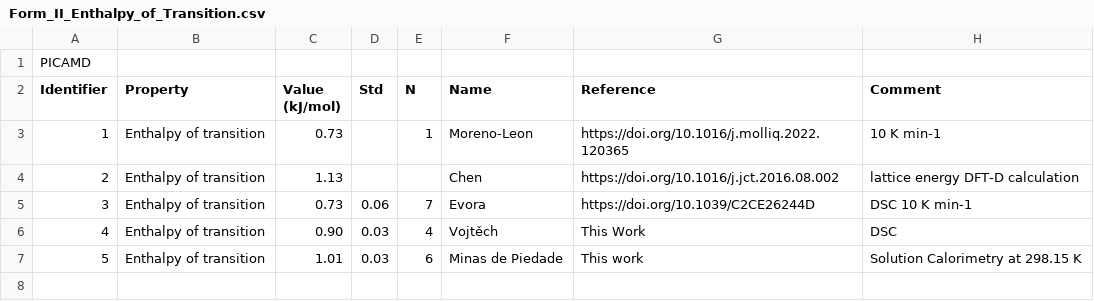
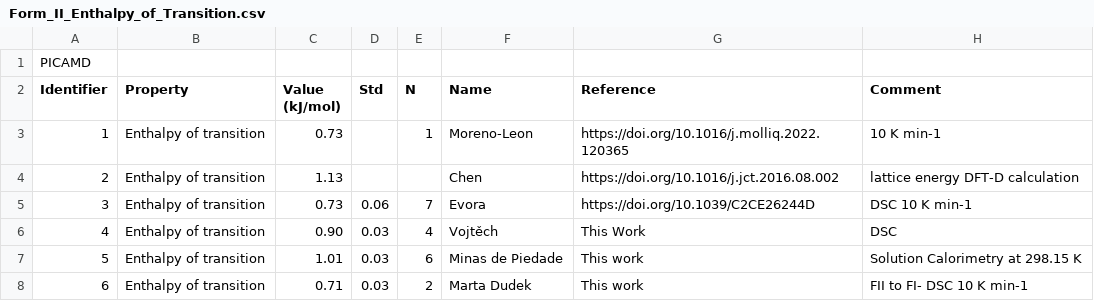
Before and after one commit to jagriabaptista/collaboration-bestcsp-experimental-data, a CSV file: Picolinamide/Form_II_Enthalpy_of_Transition.csv, drawn as a sheet; the diff names each change by its address in the sheet, - before the commit and + after, or states it on an @@ line.

Commit message:
Add new enthalpy of transition data entry

```diff
--- a/Picolinamide/Form_II_Enthalpy_of_Transition.csv
+++ b/Picolinamide/Form_II_Enthalpy_of_Transition.csv
+row 8: 6 | Enthalpy of transition | 0.71 | 0.03 | 2 | Marta Dudek | This work | FII to FI- DSC 10 K min-1
```
